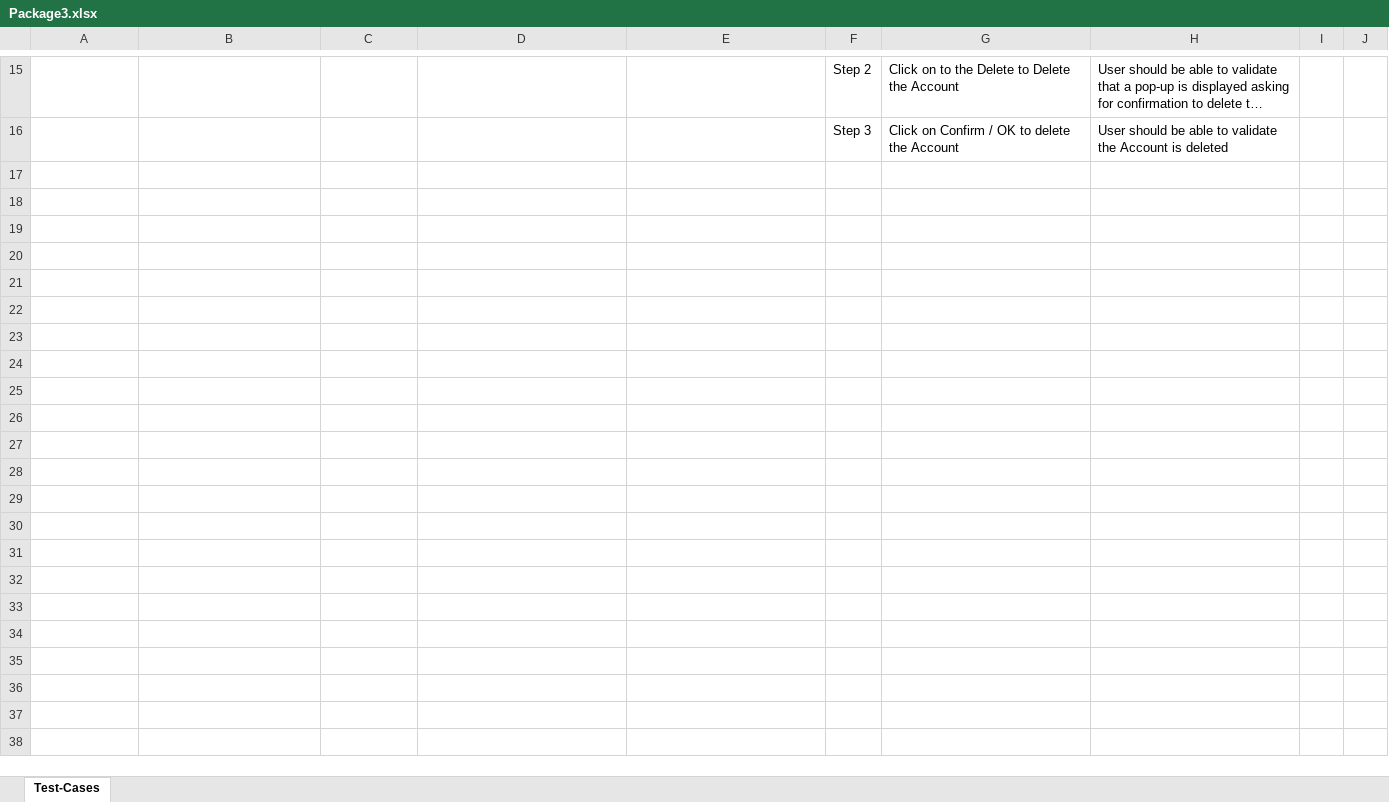
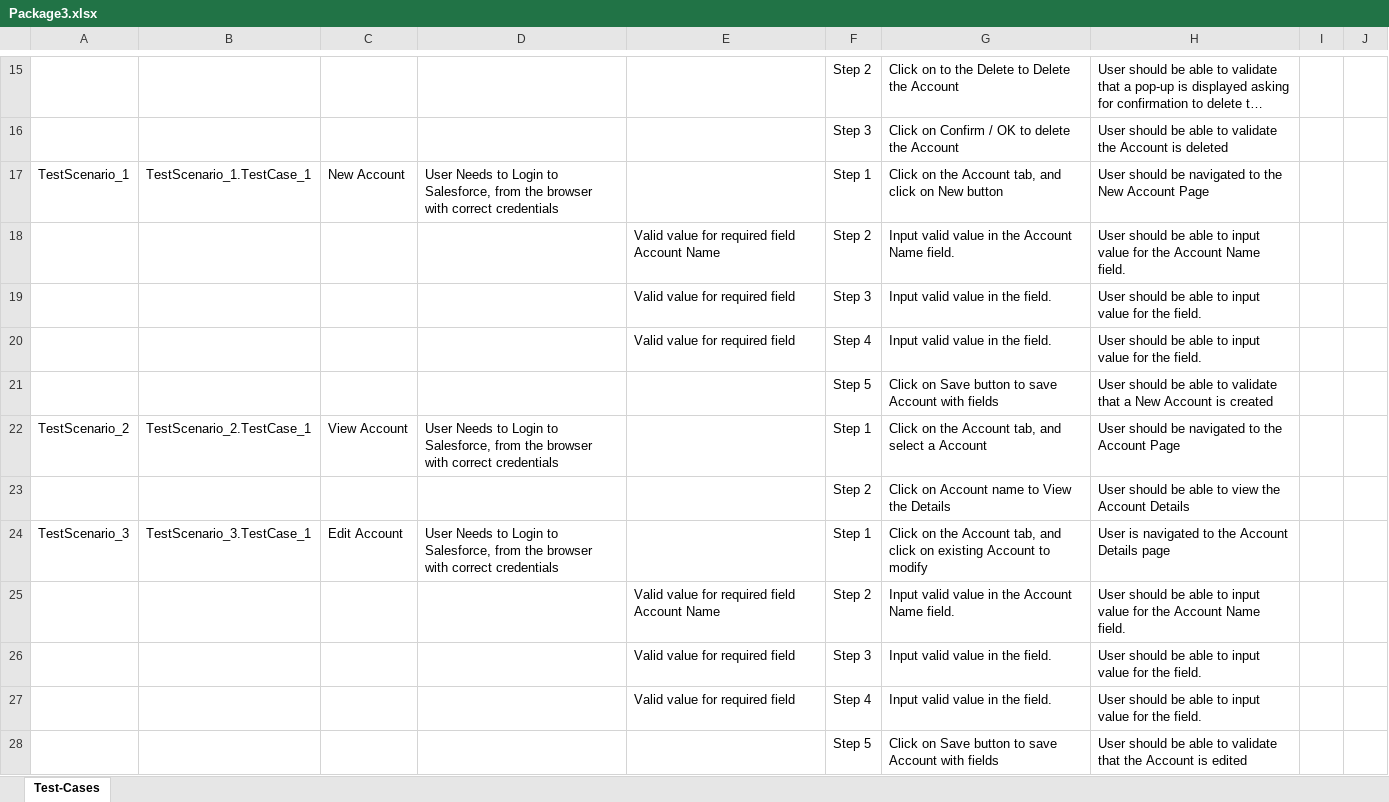
Before and after one commit to ShaikMohamedIrfan/SnapDashboardTest, an Excel workbook: Package3.xlsx, sheet Test-Cases, drawn as a sheet; only a part is shown, gaps mark what is left out; long unchanged cells end in …; values as stored, in another font and other column widths than the file's, no borders; table styles not drawn; the diff names each change by its address in the sheet, - before the commit and + after, or states it on an @@ line.

Commit message:
Initial Commit for Verification of Test cases

```diff
--- a/Package3.xlsx (sheet Test-Cases)
+++ b/Package3.xlsx (sheet Test-Cases)
+row 17: TestScenario_1 | TestScenario_1.TestCase_1 | New Account | User Needs to Login to Salesforce, from the browser with correct credentials |  | Step 1 | Click on the Account tab, and click on New button | User should be navigated to the New Account Page
+row 18:  |  |  |  | Valid value for required field Account Name | Step 2 | Input valid value in the Account Name field. | User should be able to input value for the Account Name field.
+row 19:  |  |  |  | Valid value for required field | Step 3 | Input valid value in the field. | User should be able to input value for the field.
+row 20:  |  |  |  | Valid value for required field | Step 4 | Input valid value in the field. | User should be able to input value for the field.
+row 21:  |  |  |  |  | Step 5 | Click on Save button to save Account with fields | User should be able to validate that a New Account is created
+row 22: TestScenario_2 | TestScenario_2.TestCase_1 | View Account | User Needs to Login to Salesforce, from the browser with correct credentials |  | Step 1 | Click on the Account tab, and select a Account | User should be navigated to the Account Page
+row 23:  |  |  |  |  | Step 2 | Click on Account name to View the Details | User should be able to view the Account Details
+row 24: TestScenario_3 | TestScenario_3.TestCase_1 | Edit Account | User Needs to Login to Salesforce, from the browser with correct credentials |  | Step 1 | Click on the Account tab, and click on existing Account to modify | User is navigated to the Account Details page
+row 25:  |  |  |  | Valid value for required field Account Name | Step 2 | Input valid value in the Account Name field. | User should be able to input value for the Account Name field.
+row 26:  |  |  |  | Valid value for required field | Step 3 | Input valid value in the field. | User should be able to input value for the field.
+row 27:  |  |  |  | Valid value for required field | Step 4 | Input valid value in the field. | User should be able to input value for the field.
+row 28:  |  |  |  |  | Step 5 | Click on Save button to save Account with fields | User should be able to validate that the Account is edited
```
